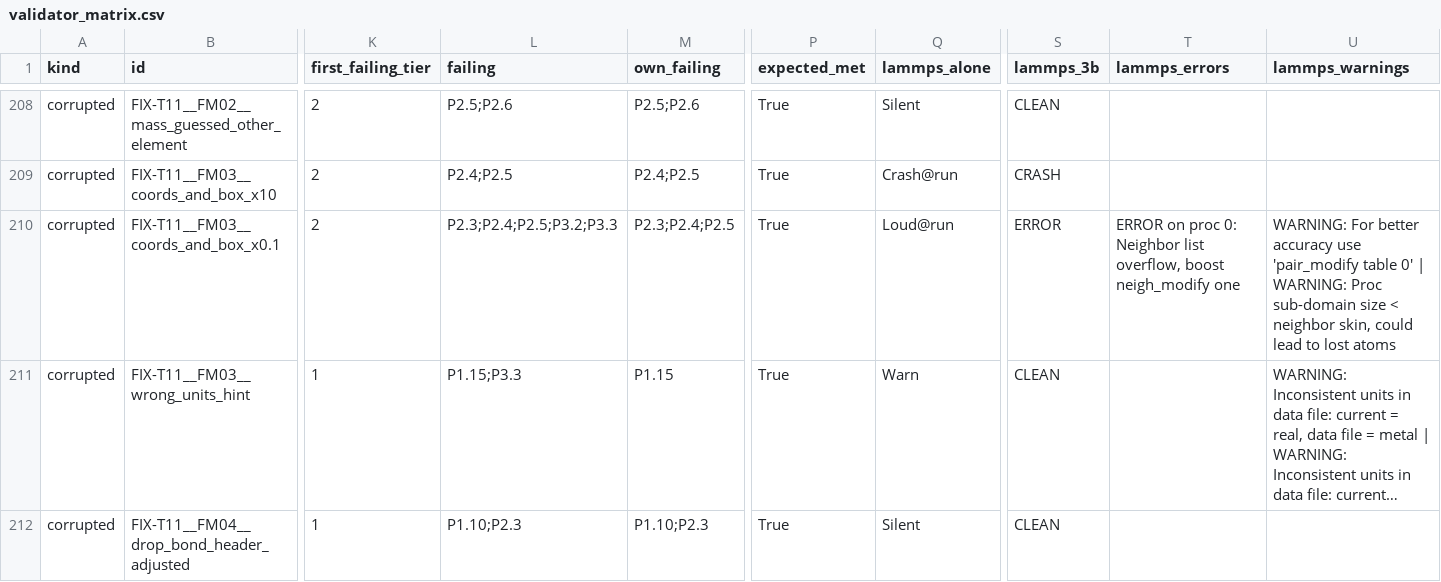
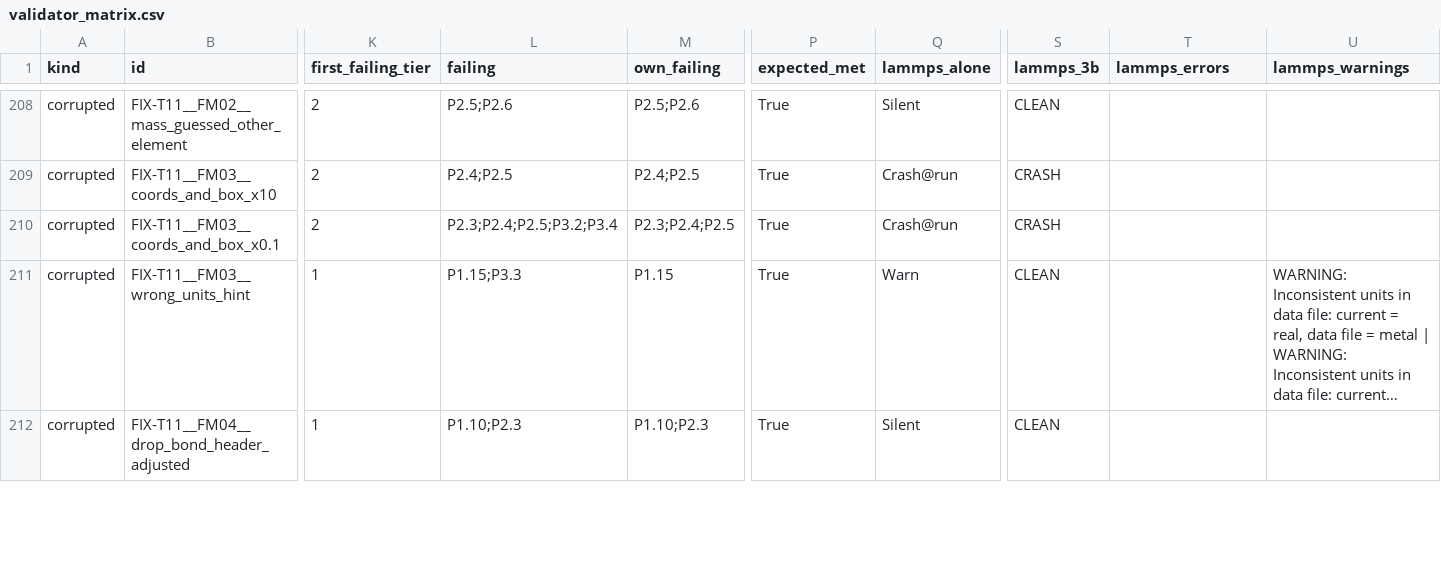
Before and after one commit to aneeshpreddy/lammps-agent, a CSV file: docs/validator_matrix.csv, drawn as a sheet; only a part is shown, gaps mark what is left out; long unchanged cells end in …; the diff names each change by its address in the sheet, - before the commit and + after, or states it on an @@ line.

```diff
--- a/docs/validator_matrix.csv
+++ b/docs/validator_matrix.csv
-L210 (failing): P2.3;P2.4;P2.5;P3.2;P3.3
+L210 (failing): P2.3;P2.4;P2.5;P3.2;P3.4
-Q210 (lammps_alone): Loud@run
+Q210 (lammps_alone): Crash@run
-S210 (lammps_3b): ERROR
+S210 (lammps_3b): CRASH
-T210 (lammps_errors): ERROR on proc 0: Neighbor list overflow, boost neigh_modify one
+T210 (lammps_errors): (empty)
-U210 (lammps_warnings): WARNING: For better accuracy use 'pair_modify table 0' | WARNING: Proc sub-domain size < neighbor skin, could lead to lost atoms
+U210 (lammps_warnings): (empty)
```
Also changed, not shown: 1 other file.
